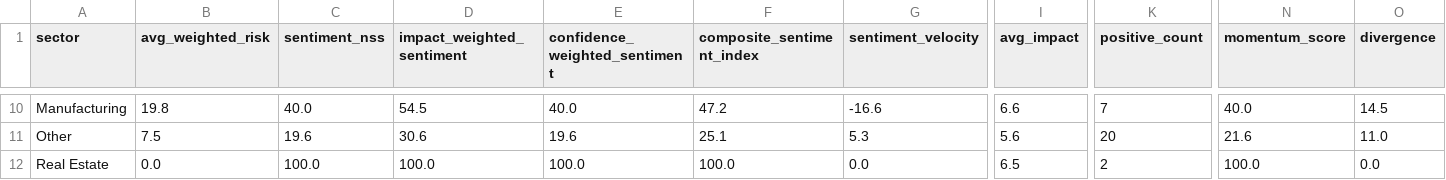
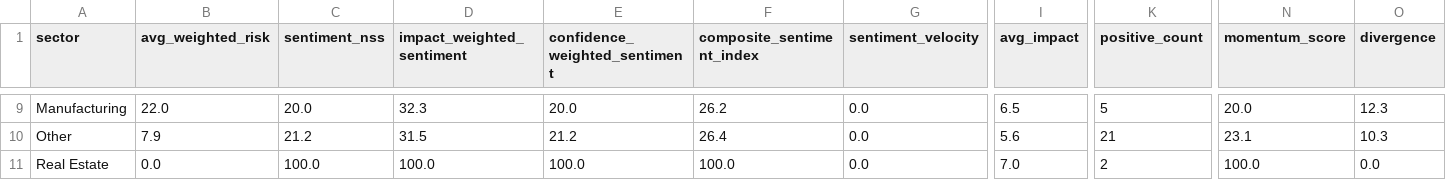
Before and after one commit to SatyamSk/MarketPulseAIData, a CSV file: latest_sectors.csv, drawn as a sheet; only a part is shown, gaps mark what is left out; addresses are those after the commit; the diff covers the shown part only; the diff names each change by its address in the sheet, - before the commit and + after, or states it on an @@ line.

```diff
--- a/latest_sectors.csv
+++ b/latest_sectors.csv
-B9 (avg_weighted_risk): 19.8
+B9 (avg_weighted_risk): 22.0
-C9 (sentiment_nss): 40.0
+C9 (sentiment_nss): 20.0
-D9 (impact_weighted_sentiment): 54.5
+D9 (impact_weighted_sentiment): 32.3
-E9 (confidence_weighted_sentiment): 40.0
+E9 (confidence_weighted_sentiment): 20.0
-F9 (composite_sentiment_index): 47.2
+F9 (composite_sentiment_index): 26.2
-G9 (sentiment_velocity): -16.6
+G9 (sentiment_velocity): 0.0
-I9 (avg_impact): 6.6
+I9 (avg_impact): 6.5
-K9 (positive_count): 7
+K9 (positive_count): 5
-N9 (momentum_score): 40.0
+N9 (momentum_score): 20.0
-O9 (divergence): 14.5
+O9 (divergence): 12.3
-B10 (avg_weighted_risk): 7.5
+B10 (avg_weighted_risk): 7.9
-C10 (sentiment_nss): 19.6
+C10 (sentiment_nss): 21.2
-D10 (impact_weighted_sentiment): 30.6
+D10 (impact_weighted_sentiment): 31.5
-E10 (confidence_weighted_sentiment): 19.6
+E10 (confidence_weighted_sentiment): 21.2
-F10 (composite_sentiment_index): 25.1
+F10 (composite_sentiment_index): 26.4
-G10 (sentiment_velocity): 5.3
+G10 (sentiment_velocity): 0.0
-K10 (positive_count): 20
+K10 (positive_count): 21
-N10 (momentum_score): 21.6
+N10 (momentum_score): 23.1
-O10 (divergence): 11.0
+O10 (divergence): 10.3
-I11 (avg_impact): 6.5
+I11 (avg_impact): 7.0
```
Also changed, not shown: 1 removed row and 44 edited cells elsewhere in this file.
